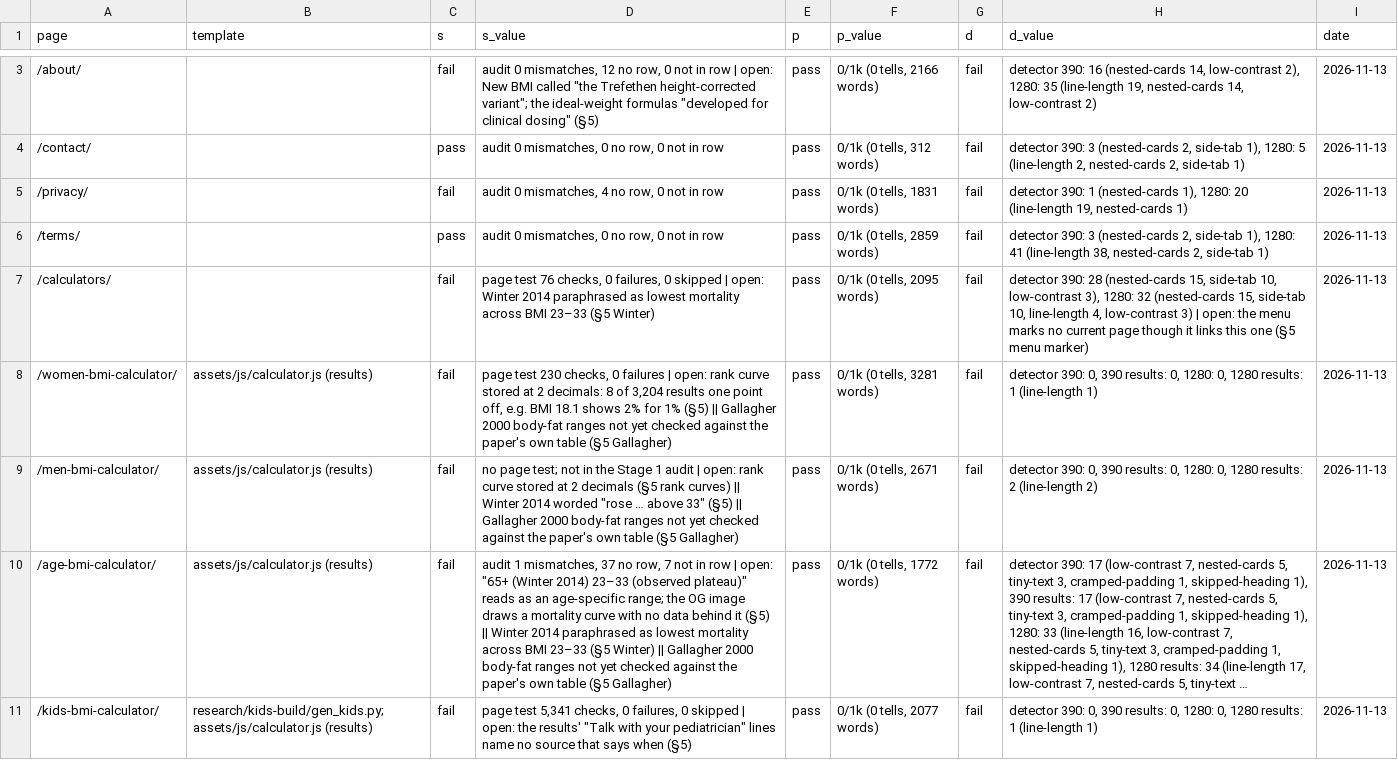
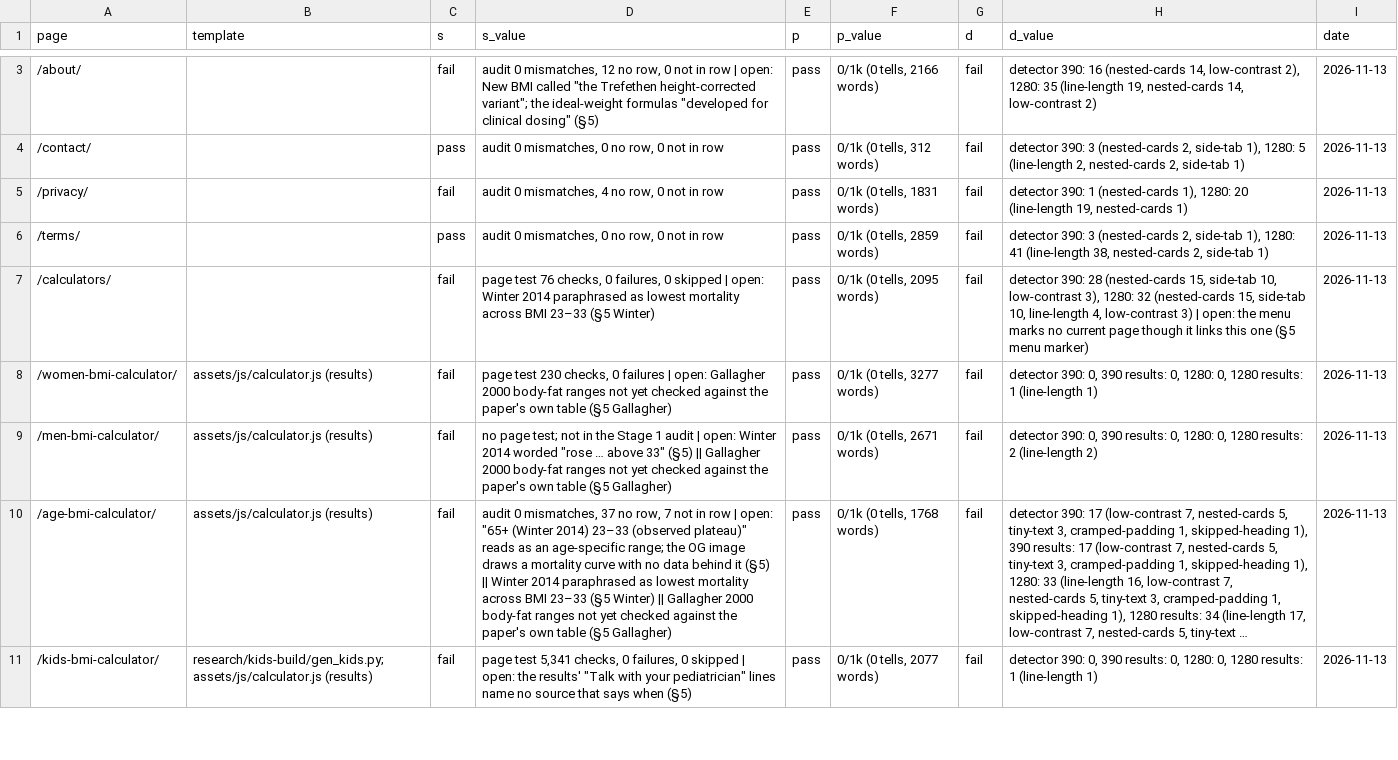
Before and after one commit to Mapstor/calculatemybmi, a CSV file: research/page-scores.csv, drawn as a sheet; only a part is shown, gaps mark what is left out; long unchanged cells end in …; the diff covers the shown part only; the diff names each change by its address in the sheet, - before the commit and + after, or states it on an @@ line.

```diff
--- a/research/page-scores.csv
+++ b/research/page-scores.csv
-D8 (s_value): …| open: rank curve stored at 2 decimals: 8 of 3,204 results one point off, e.g. BMI 18.1 shows 2% for 1% (§5) || Gallagher 2000…
+D8 (s_value): …| open: Gallagher 2000…
-F8 (p_value): 0/1k (0 tells, 3281 words)
+F8 (p_value): 0/1k (0 tells, 3277 words)
-D9 (s_value): …| open: rank curve stored at 2 decimals (§5 rank curves) || Winter 2014…
+D9 (s_value): …| open: Winter 2014…
-D10 (s_value): audit 1 mismatches, 37…
+D10 (s_value): audit 0 mismatches, 37…
-F10 (p_value): 0/1k (0 tells, 1772 words)
+F10 (p_value): 0/1k (0 tells, 1768 words)
```
Also changed, not shown: 13 edited cells elsewhere in this file, research/page-scores-known.csv, 31 other files.
